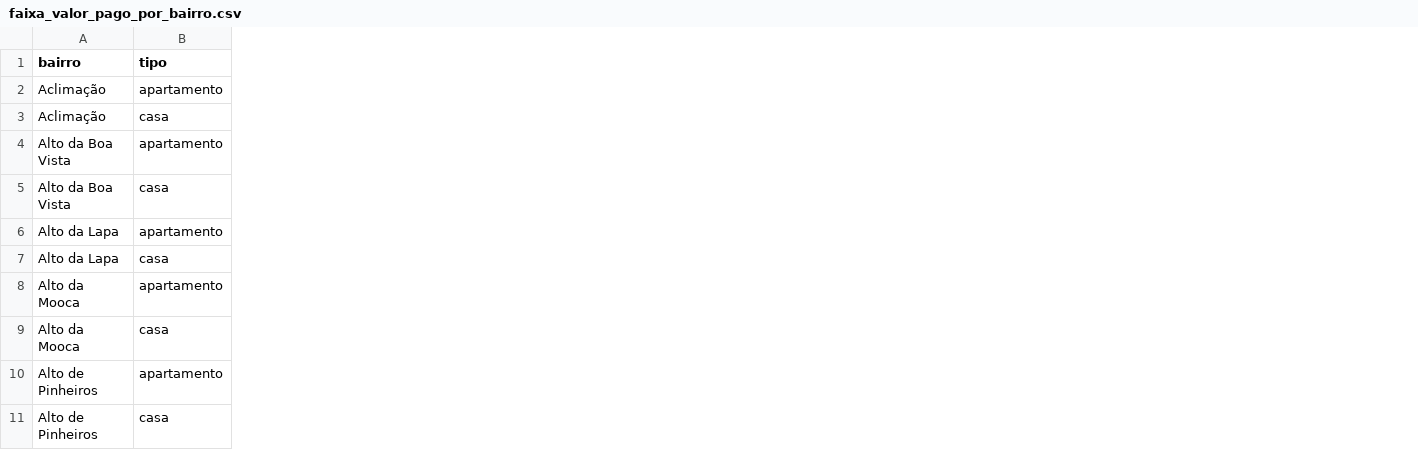
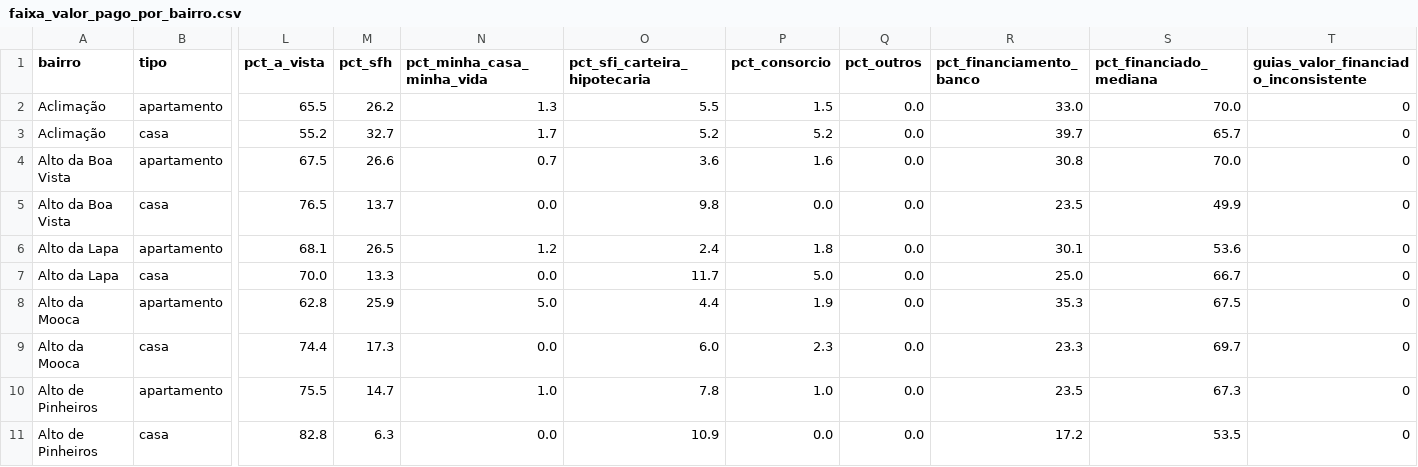
Before and after one commit to comercial501/dashboard-imoveis-sp, a CSV file: output/faixa_valor_pago_por_bairro.csv, drawn as a sheet; only a part is shown, gaps mark what is left out; the diff names each change by its address in the sheet, - before the commit and + after, or states it on an @@ line.

```diff
--- a/output/faixa_valor_pago_por_bairro.csv
+++ b/output/faixa_valor_pago_por_bairro.csv
+column L (pct_a_vista), rows 2-11: 65.5 | 55.2 | 67.5 | 76.5 | 68.1 | 70.0 | 62.8 | 74.4 | 75.5 | 82.8
+column M (pct_sfh), rows 2-11: 26.2 | 32.7 | 26.6 | 13.7 | 26.5 | 13.3 | 25.9 | 17.3 | 14.7 | 6.3
+column N (pct_minha_casa_minha_vida), rows 2-11: 1.3 | 1.7 | 0.7 | 0.0 | 1.2 | 0.0 | 5.0 | 0.0 | 1.0 | 0.0
+column O (pct_sfi_carteira_hipotecaria), rows 2-11: 5.5 | 5.2 | 3.6 | 9.8 | 2.4 | 11.7 | 4.4 | 6.0 | 7.8 | 10.9
+column P (pct_consorcio), rows 2-11: 1.5 | 5.2 | 1.6 | 0.0 | 1.8 | 5.0 | 1.9 | 2.3 | 1.0 | 0.0
+column Q (pct_outros), rows 2-11: all 0.0
+column R (pct_financiamento_banco), rows 2-11: 33.0 | 39.7 | 30.8 | 23.5 | 30.1 | 25.0 | 35.3 | 23.3 | 23.5 | 17.2
+column S (pct_financiado_mediana), rows 2-11: 70.0 | 65.7 | 70.0 | 49.9 | 53.6 | 66.7 | 67.5 | 69.7 | 67.3 | 53.5
+column T, rows 1-11: guias_valor_financiado_inconsistente | 0 | 0 | 0 | 0 | 0 | 0 | 0 | 0 | 0 | 0
```
Also changed, not shown: output/preco_m2_por_bairro.csv, 18 other files.
